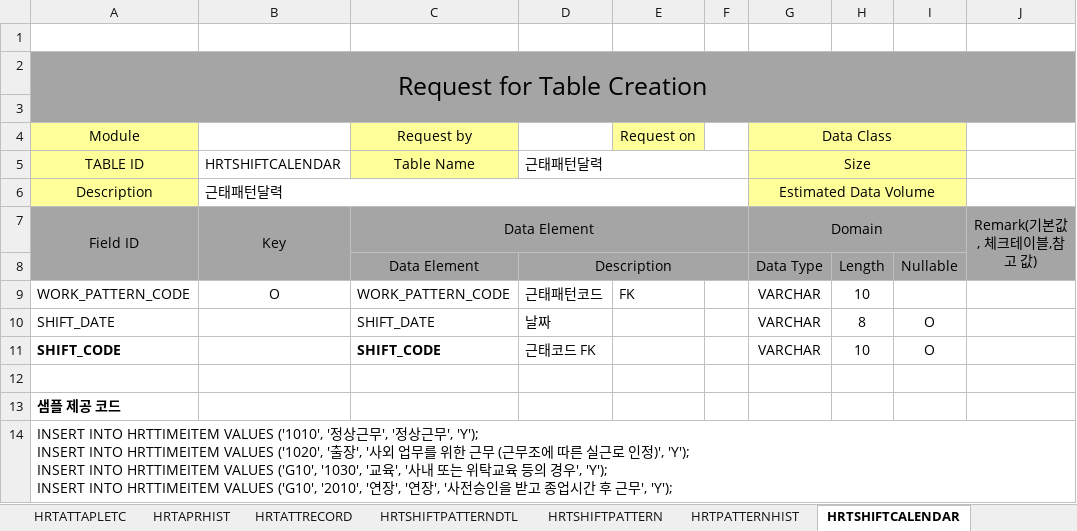
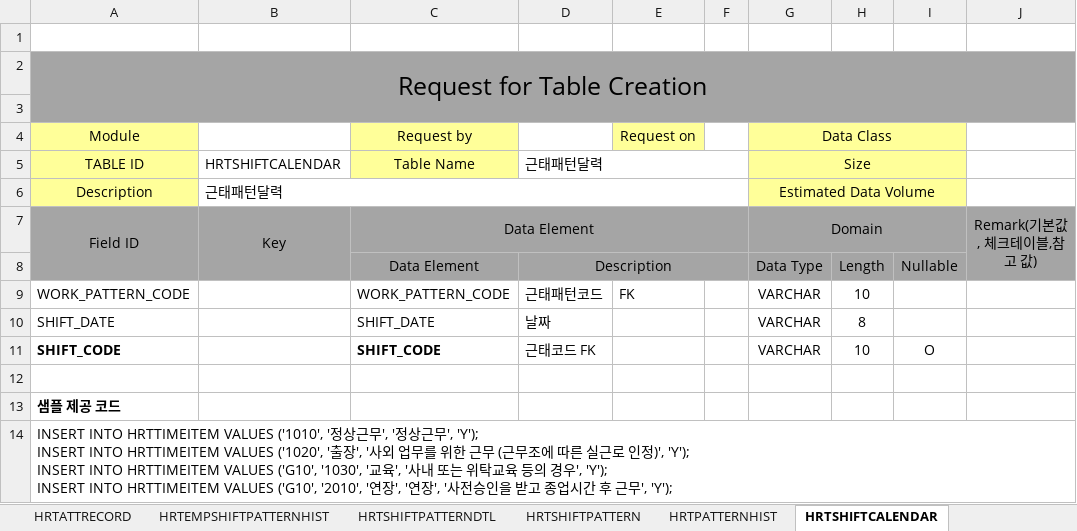
Before and after one commit to Ha2sky/ess, an Excel workbook: 근태_테이블.xlsx, sheet HRTSHIFTCALENDAR, drawn as a sheet; values as stored, in another font and other column widths than the file's, no borders; the diff names each change by its address in the sheet, - before the commit and + after, or states it on an @@ line.

```diff
--- a/근태_테이블.xlsx (sheet HRTSHIFTCALENDAR)
+++ b/근태_테이블.xlsx (sheet HRTSHIFTCALENDAR)
+sheet tab: HRTEMPSHIFTPATTERNHIST
-B9: O
+B9: (empty)
-I10: O
+I10: (empty)
```
Also changed, not shown: sheet HRTSHIFTPATTERNDTL, sheet HRTAPRHIST, sheet HRTATTAPLETC, sheet HRTATTAPLGENERAL, 4 other files.
